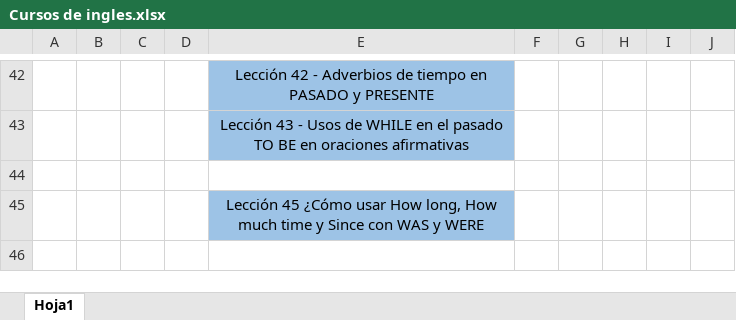
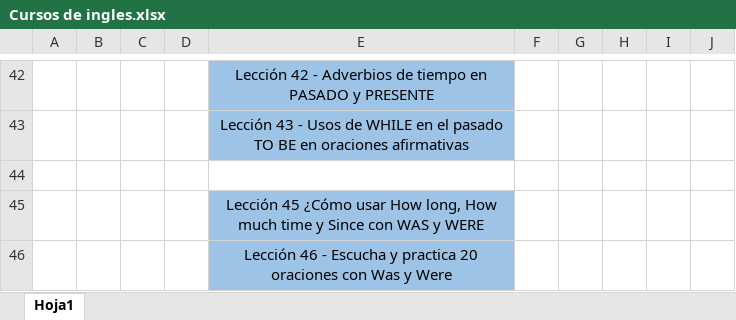
Before and after one commit to TobiasIaconis99/Curso-de-ingles-desde-cero, an Excel workbook: Cursos de ingles.xlsx, sheet Hoja1, drawn as a sheet; only a part is shown, gaps mark what is left out; values as stored, in another font and other column widths than the file's, no borders; the diff names each change by its address in the sheet, - before the commit and + after, or states it on an @@ line.

Commit message:
Cambios

```diff
--- a/Cursos de ingles.xlsx (sheet Hoja1)
+++ b/Cursos de ingles.xlsx (sheet Hoja1)
+row 46:  |  |  |  | Lección 46 - Escucha y practica 20 oraciones con Was y Were
```
